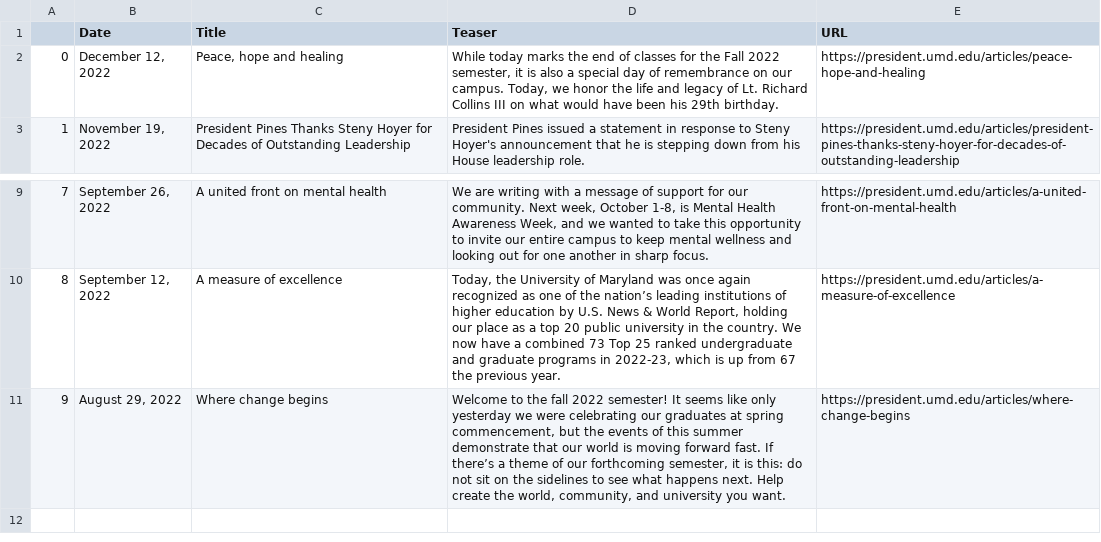
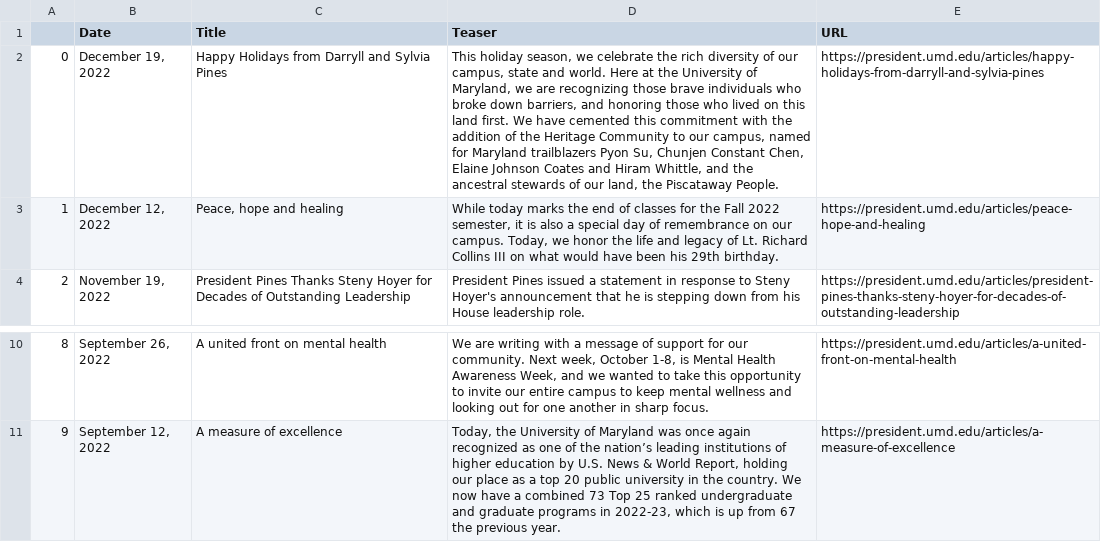
Before and after one commit to rinatorch/umd-email-bot, a CSV file: Code/data.csv, drawn as a sheet; only a part is shown, gaps mark what is left out; removed rows and columns are numbered as before the commit, all else as after; the diff names each change by its address in the sheet, - before the commit and + after, or states it on an @@ line.

```diff
--- a/Code/data.csv
+++ b/Code/data.csv
+row 2: 0 | December 19, 2022 | Happy Holidays from Darryll and Sylvia Pines | This holiday season, we celebrate the rich diversity of our campus, state and world. Here at the University of Maryland, we are recognizing those brave individuals who broke down barriers, and honoring those who lived on this land first. We have cemented this commitment with the addition of the Heritage Community to our campus, named for Maryland trailblazers Pyon Su, Chunjen Constant Chen, Elaine Johnson Coates and Hiram Whittle, and the ancestral stewards of our land, the Piscataway People. | https://president.umd.edu/articles/happy-holidays-from-darryll-and-sylvia-pines
@@ column A renumbered between rows 3 and 11 @@
-row 11: 9 | August 29, 2022 | Where change begins | Welcome to the fall 2022 semester! It seems like only yesterday we were celebrating our graduates at spring commencement, but the events of this summer demonstrate that our world is moving forward fast. If there’s a theme of our forthcoming semester, it is this: do not sit on the sidelines to see what happens next. Help create the world, community, and university you want. | https://president.umd.edu/articles/where-change-begins
```
